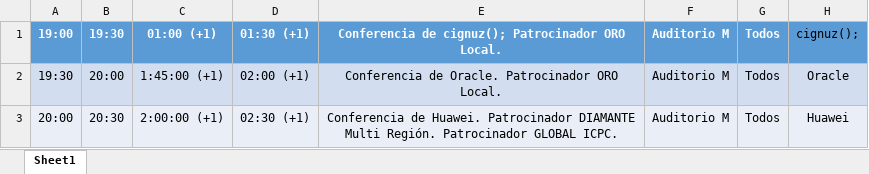
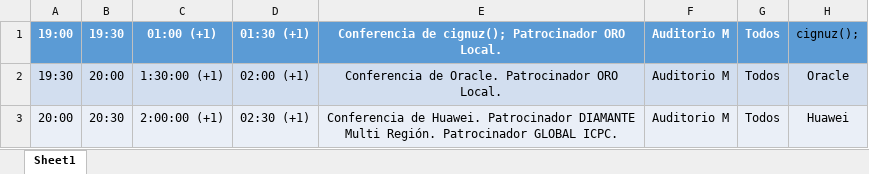
Before and after one commit to crystaalroo/regional2023, an Excel workbook: public/agenda17c.xlsx, sheet Sheet1, drawn as a sheet; values as stored, in another font and other column widths than the file's, no borders; the diff names each change by its address in the sheet, - before the commit and + after, or states it on an @@ line.

```diff
--- a/public/agenda17c.xlsx (sheet Sheet1)
+++ b/public/agenda17c.xlsx (sheet Sheet1)
-C2: 1:45:00 (+1)
+C2: 1:30:00 (+1)
```
Also changed, not shown: 1 other file.
